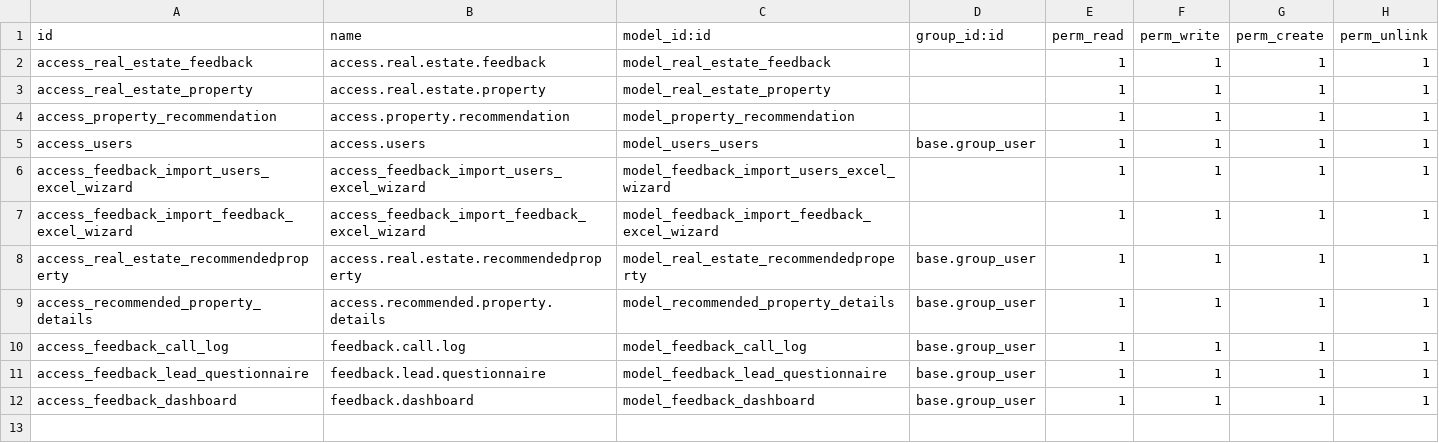
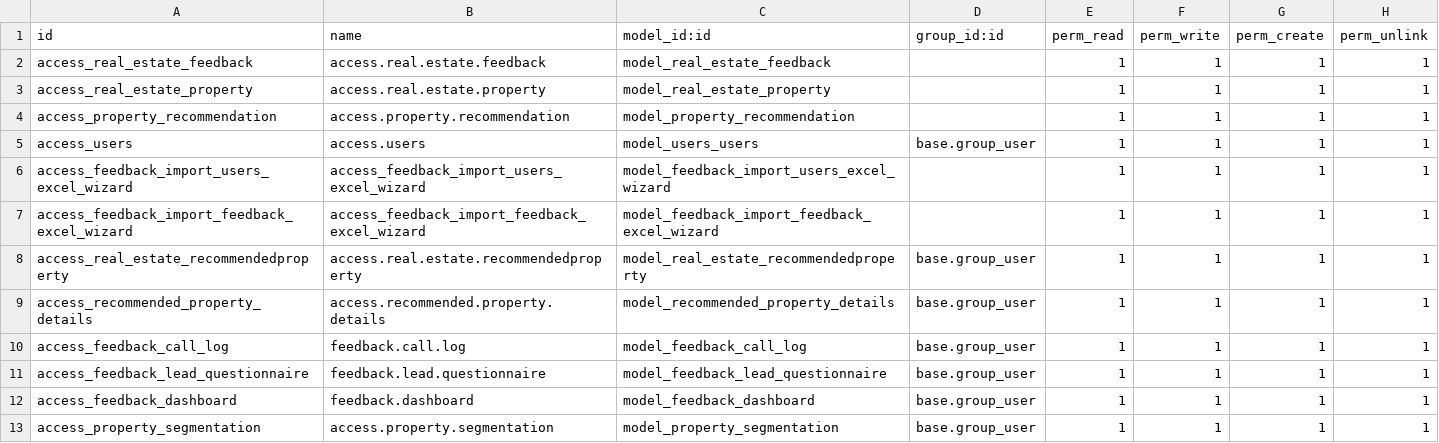
Before and after one commit to Samirzzz/odoo_AI_Module, a CSV file: custom_addons/feedback_module/security/ir.model.access.csv, drawn as a sheet; the diff names each change by its address in the sheet, - before the commit and + after, or states it on an @@ line.

Commit message:
segmentation ui

```diff
--- a/custom_addons/feedback_module/security/ir.model.access.csv
+++ b/custom_addons/feedback_module/security/ir.model.access.csv
+row 13: access_property_segmentation | access.property.segmentation | model_property_segmentation | base.group_user | 1 | 1 | 1 | 1
```
Also changed, not shown: 4 other files.
